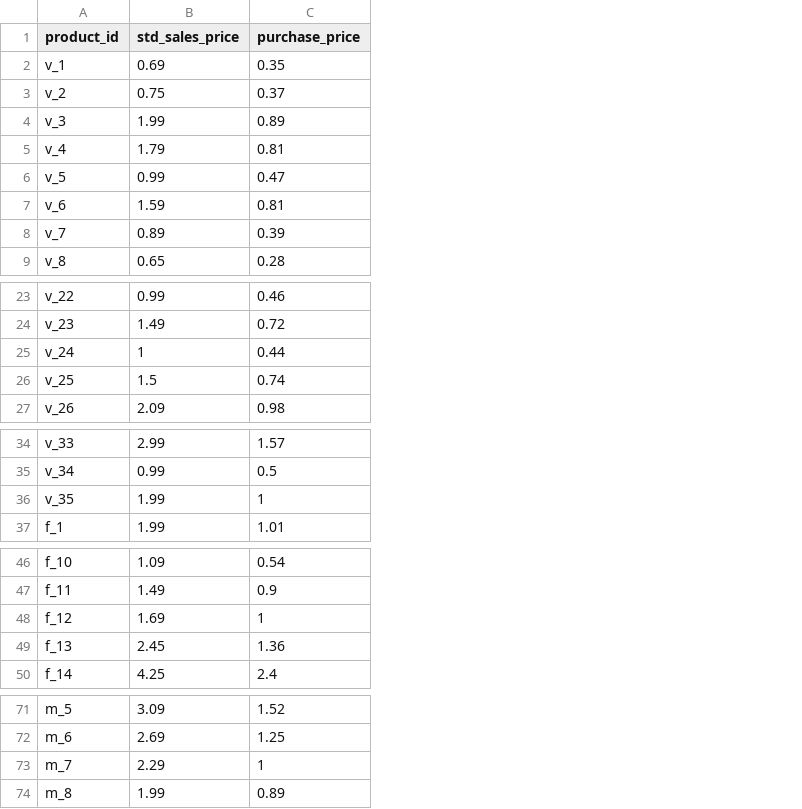
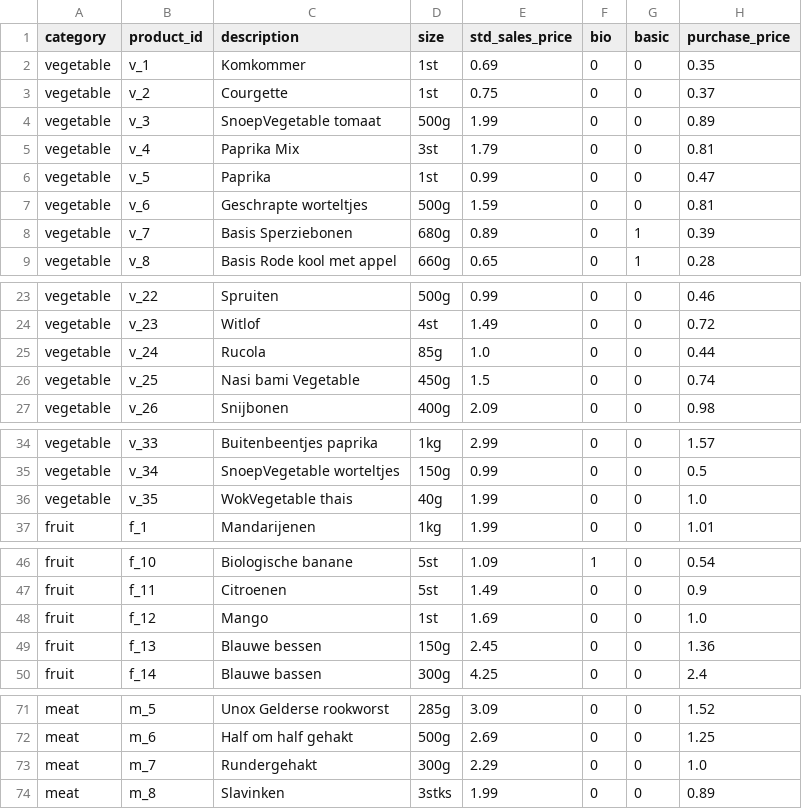
Before and after one commit to buildingblocksbv/data-challenge, a CSV file: data/products_priced.csv, drawn as a sheet; only a part is shown, gaps mark what is left out; addresses are those after the commit; the diff covers the shown part only; the diff names each change by its address in the sheet, - before the commit and + after, or states it on an @@ line.

Commit message:
Add files via upload

```diff
--- a/data/products_priced.csv
+++ b/data/products_priced.csv
+column A (category), rows 2-9: all vegetable; rows 23-27: all vegetable; rows 34-37: vegetable | vegetable | vegetable | fruit; rows 46-50: all fruit; rows 71-74: all meat
+column C (description), rows 2-9: Komkommer | Courgette | SnoepVegetable tomaat | Paprika Mix | Paprika | Geschrapte worteltjes | Basis Sperziebonen | Basis Rode kool met appel; rows 23-27: Spruiten | Witlof | Rucola | Nasi bami Vegetable | Snijbonen; rows 34-37: Buitenbeentjes paprika | SnoepVegetable worteltjes | WokVegetable thais | Mandarijenen; rows 46-50: Biologische banane | Citroenen | Mango | Blauwe bessen | Blauwe bassen; rows 71-74: Unox Gelderse rookworst | Half om half gehakt | Rundergehakt | Slavinken
+column D (size), rows 2-9: 1st | 1st | 500g | 3st | 1st | 500g | 680g | 660g; rows 23-27: 500g | 4st | 85g | 450g | 400g; rows 34-37: 1kg | 150g | 40g | 1kg; rows 46-50: 5st | 5st | 1st | 150g | 300g; rows 71-74: 285g | 500g | 300g | 3stks
+column F (bio), rows 2-9: all 0; rows 23-27: all 0; rows 34-37: all 0; rows 46-50: 1 | 0 | 0 | 0 | 0; rows 71-74: all 0
+column G (basic), rows 2-9: 0 | 0 | 0 | 0 | 0 | 0 | 1 | 1; rows 23-27: all 0; rows 34-37: all 0; rows 46-50: all 0; rows 71-74: all 0
-E25 (std_sales_price): 1
+E25 (std_sales_price): 1.0
-H36 (purchase_price): 1
+H36 (purchase_price): 1.0
-H48 (purchase_price): 1
+H48 (purchase_price): 1.0
-H73 (purchase_price): 1
+H73 (purchase_price): 1.0
```
Also changed, not shown: 1 edited cell elsewhere in this file.
